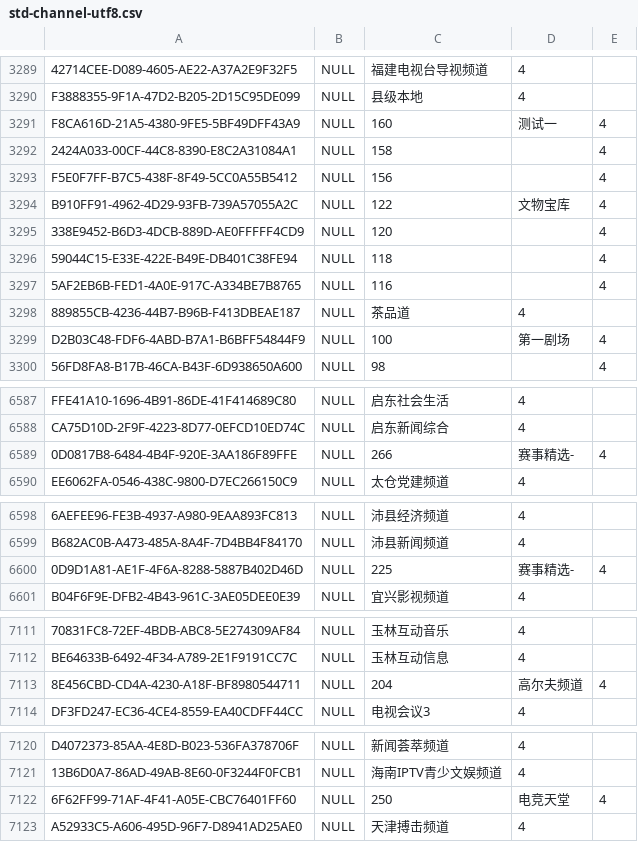
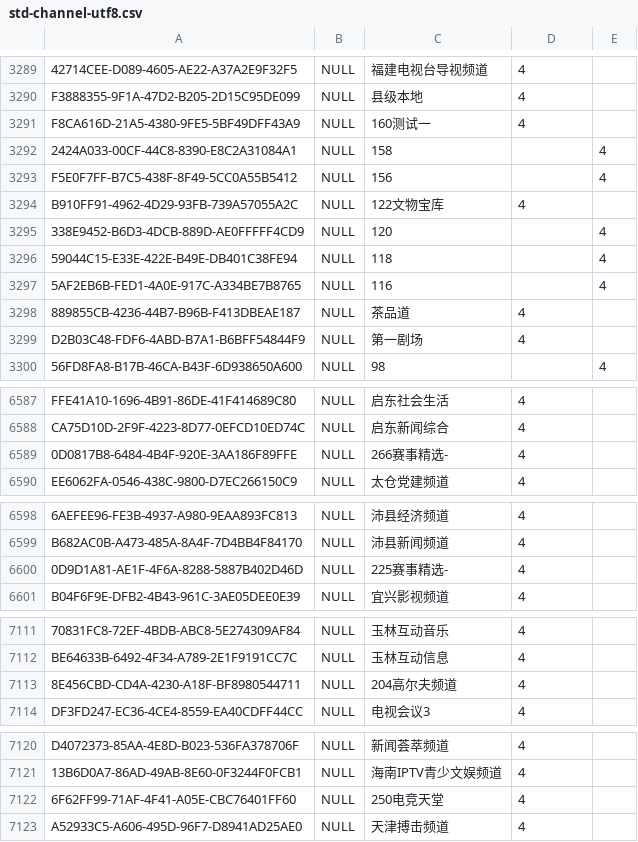
Before and after one commit to liming84525/shoukanrenshu, a CSV file: std-channel-utf8.csv, drawn as a sheet; only a part is shown, gaps mark what is left out; the diff covers the shown part only; the diff names each change by its address in the sheet, - before the commit and + after, or states it on an @@ line.

```diff
--- a/std-channel-utf8.csv
+++ b/std-channel-utf8.csv
-C3291: 160
+C3291: 160测试一
-D3291: 测试一
+D3291: 4
-E3291: 4
+E3291: (empty)
-C3294: 122
+C3294: 122文物宝库
-D3294: 文物宝库
+D3294: 4
-E3294: 4
+E3294: (empty)
-C3299: 100
+C3299: 第一剧场
-D3299: 第一剧场
+D3299: 4
-E3299: 4
+E3299: (empty)
-C6589: 266
+C6589: 266赛事精选-
-D6589: 赛事精选-
+D6589: 4
-E6589: 4
+E6589: (empty)
-C6600: 225
+C6600: 225赛事精选-
-D6600: 赛事精选-
+D6600: 4
-E6600: 4
+E6600: (empty)
-C7113: 204
+C7113: 204高尔夫频道
-D7113: 高尔夫频道
+D7113: 4
-E7113: 4
+E7113: (empty)
-C7122: 250
+C7122: 250电竞天堂
-D7122: 电竞天堂
+D7122: 4
-E7122: 4
+E7122: (empty)
```
Also changed, not shown: 18 edited cells elsewhere in this file, 3 other files.
